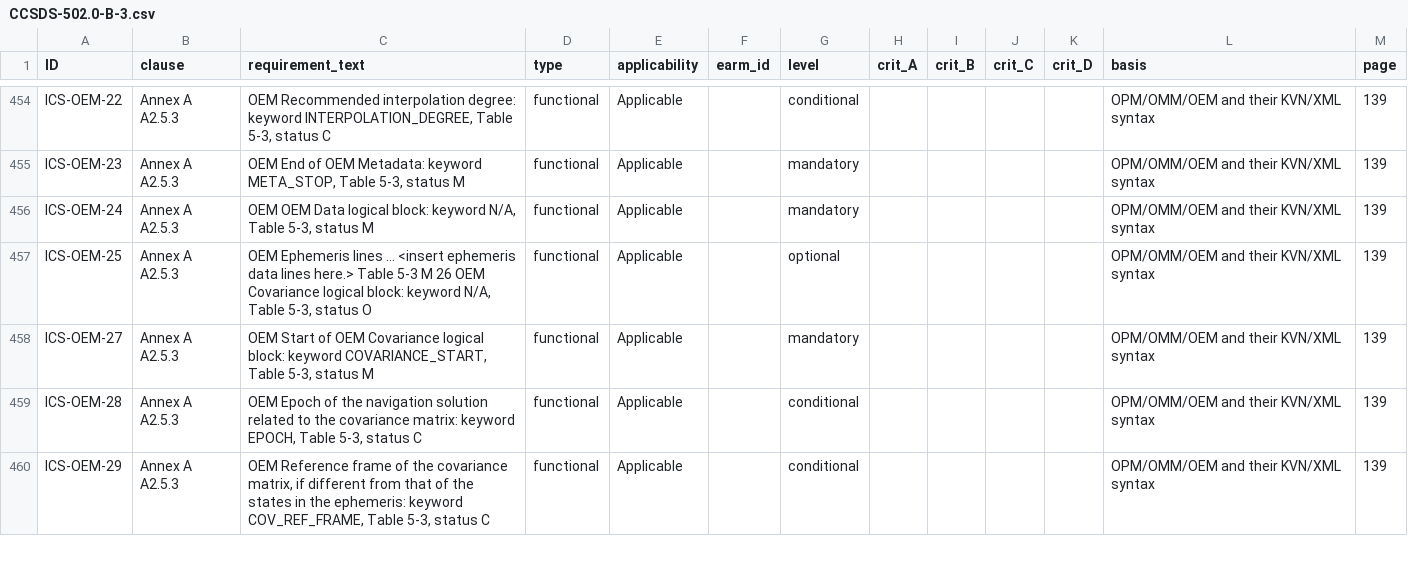
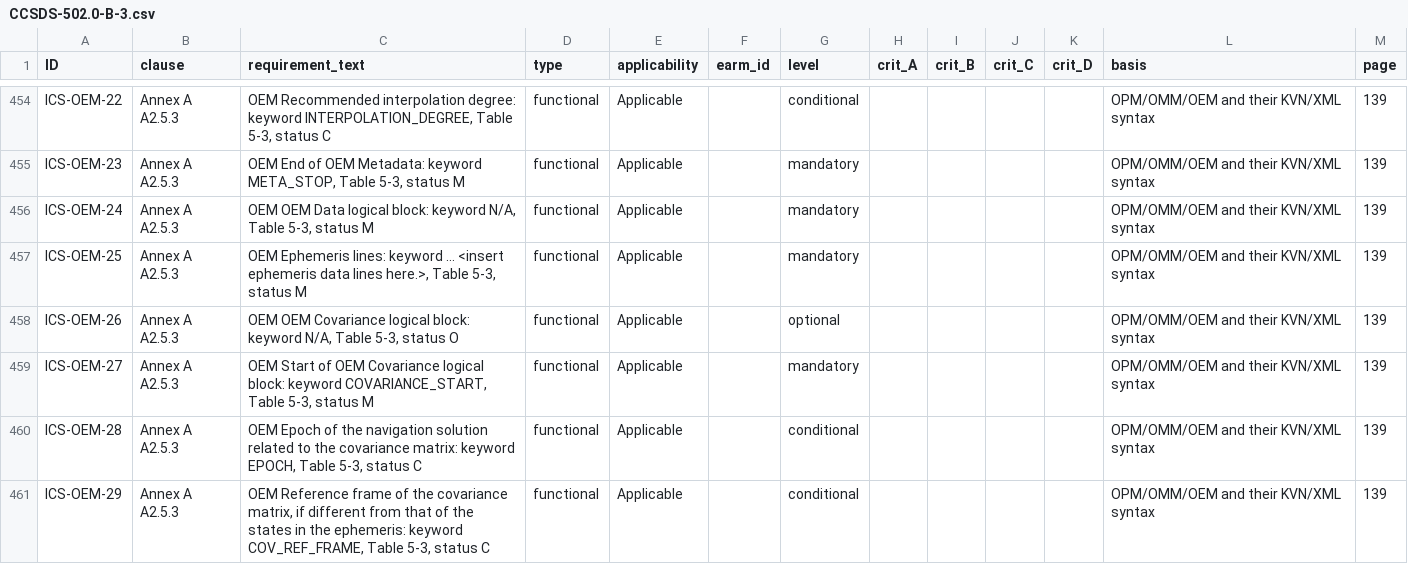
Before and after one commit to 0h3xn4/basilisk-spacemissionstudio, a CSV file: SpaceMissionStudio/compliance/requirements/CCSDS-502.0-B-3.csv, drawn as a sheet; only a part is shown, gaps mark what is left out; the diff covers the shown part only.

```diff
--- a/SpaceMissionStudio/compliance/requirements/CCSDS-502.0-B-3.csv
+++ b/SpaceMissionStudio/compliance/requirements/CCSDS-502.0-B-3.csv
@@ -456,3 +456,4 @@ ICS-OEM-23,Annex A A2.5.3,"OEM End of OEM Metadata: keyword META_STOP, Table 5-3
 ICS-OEM-24,Annex A A2.5.3,"OEM OEM Data logical block: keyword N/A, Table 5-3, status M",functional,Applicable,,mandatory,,,,,OPM/OMM/OEM and their KVN/XML syntax,139
-ICS-OEM-25,Annex A A2.5.3,"OEM Ephemeris lines … <insert ephemeris data lines here.> Table 5-3 M 26 OEM Covariance logical block: keyword N/A, Table 5-3, status O",functional,Applicable,,optional,,,,,OPM/OMM/OEM and their KVN/XML syntax,139
+ICS-OEM-25,Annex A A2.5.3,"OEM Ephemeris lines: keyword … <insert ephemeris data lines here.>, Table 5-3, status M",functional,Applicable,,mandatory,,,,,OPM/OMM/OEM and their KVN/XML syntax,139
+ICS-OEM-26,Annex A A2.5.3,"OEM OEM Covariance logical block: keyword N/A, Table 5-3, status O",functional,Applicable,,optional,,,,,OPM/OMM/OEM and their KVN/XML syntax,139
 ICS-OEM-27,Annex A A2.5.3,"OEM Start of OEM Covariance logical block: keyword COVARIANCE_START, Table 5-3, status M",functional,Applicable,,mandatory,,,,,OPM/OMM/OEM and their KVN/XML syntax,139
```
Also changed, not shown: 4 added rows and 5 edited cells elsewhere in this file, 23 other files.
